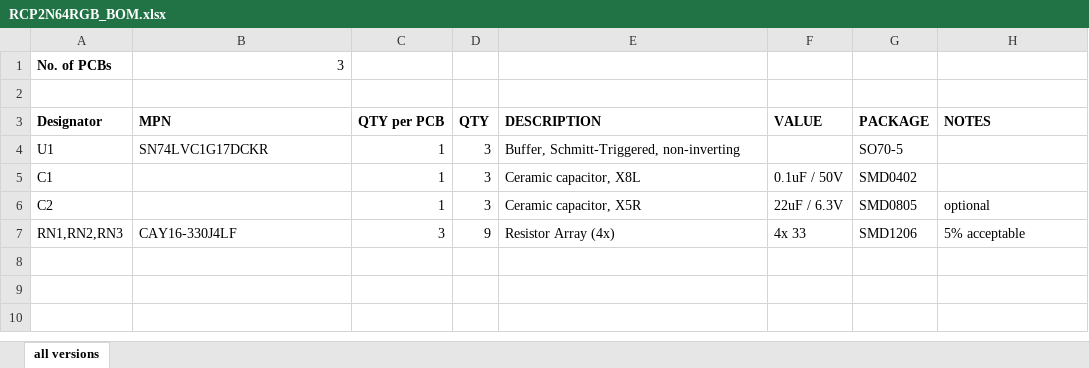
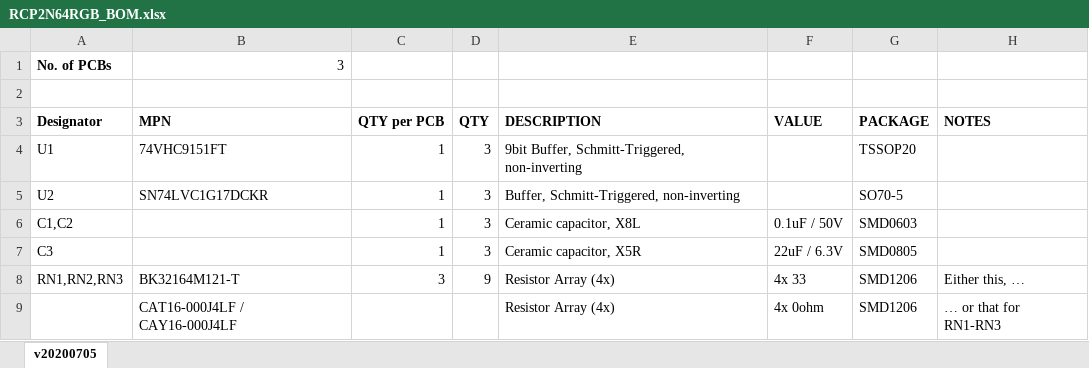
Before and after one commit to RetroGamerStuff/n64rgb, an Excel workbook: misc/RCP2N64RGB/doc/RCP2N64RGB_BOM.xlsx, sheet v20200705, drawn as a sheet; values as stored, in another font and other column widths than the file's, no borders; addresses are those after the commit; the diff names each change by its address in the sheet, - before the commit and + after, or states it on an @@ line.

```diff
--- a/misc/RCP2N64RGB/doc/RCP2N64RGB_BOM.xlsx (sheet v20200705)
+++ b/misc/RCP2N64RGB/doc/RCP2N64RGB_BOM.xlsx (sheet v20200705)
-sheet tab: all versions
+sheet tab: v20200705
-B4 (MPN): SN74LVC1G17DCKR
+B4 (MPN): 74VHC9151FT
-E4 (DESCRIPTION): Buffer, Schmitt-Triggered, non-inverting
+E4 (DESCRIPTION): 9bit Buffer, Schmitt-Triggered, non-inverting
-G4 (PACKAGE): SO70-5
+G4 (PACKAGE): TSSOP20
+row 5: U2 | SN74LVC1G17DCKR | 1 | 3 | Buffer, Schmitt-Triggered, non-inverting |  | SO70-5
-A6 (Designator): C1
+A6 (Designator): C1,C2
-G6 (PACKAGE): SMD0402
+G6 (PACKAGE): SMD0603
-A7 (Designator): C2
+A7 (Designator): C3
-H7 (NOTES): optional
+H7 (NOTES): (empty)
-B8 (MPN): CAY16-330J4LF
+B8 (MPN): BK32164M121-T
-H8 (NOTES): 5% acceptable
+H8 (NOTES): Either this, …
+row 9:  | CAT16-000J4LF / CAY16-000J4LF |  |  | Resistor Array (4x) | 4x 0ohm | SMD1206 | … or that for RN1-RN3
```
Also changed, not shown: formulas that keep their value, misc/RCP2Pads/doc/RCP2Pads_BOM.xlsx, 29 other files.
